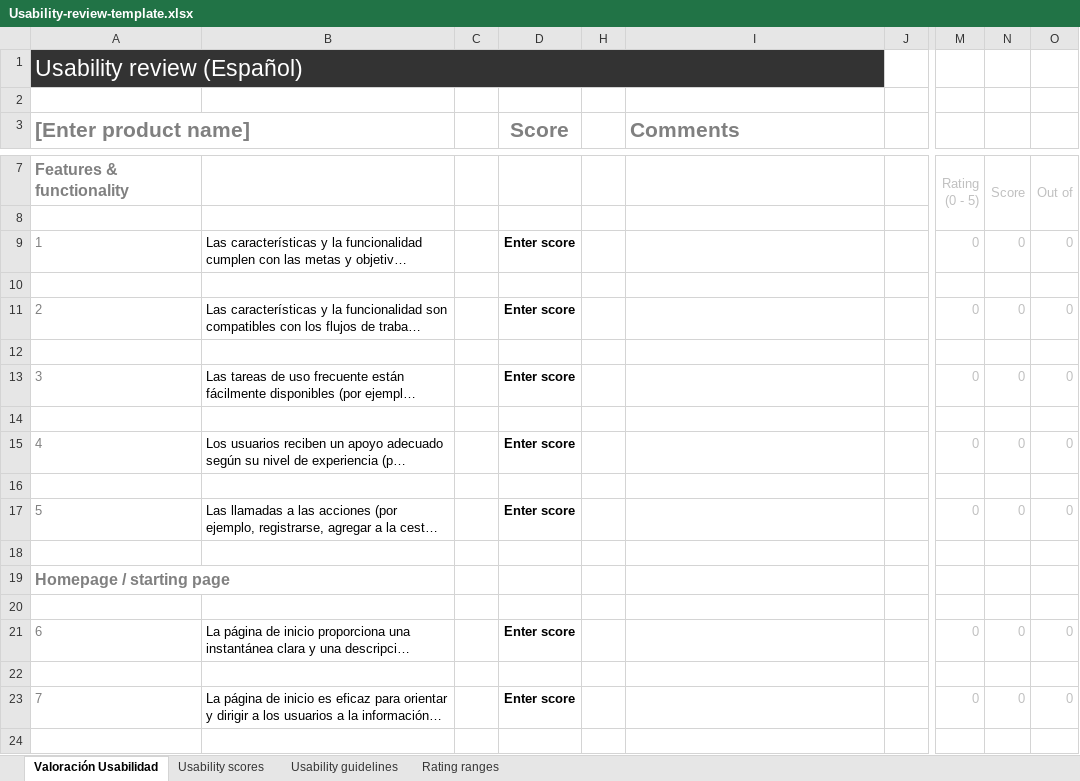
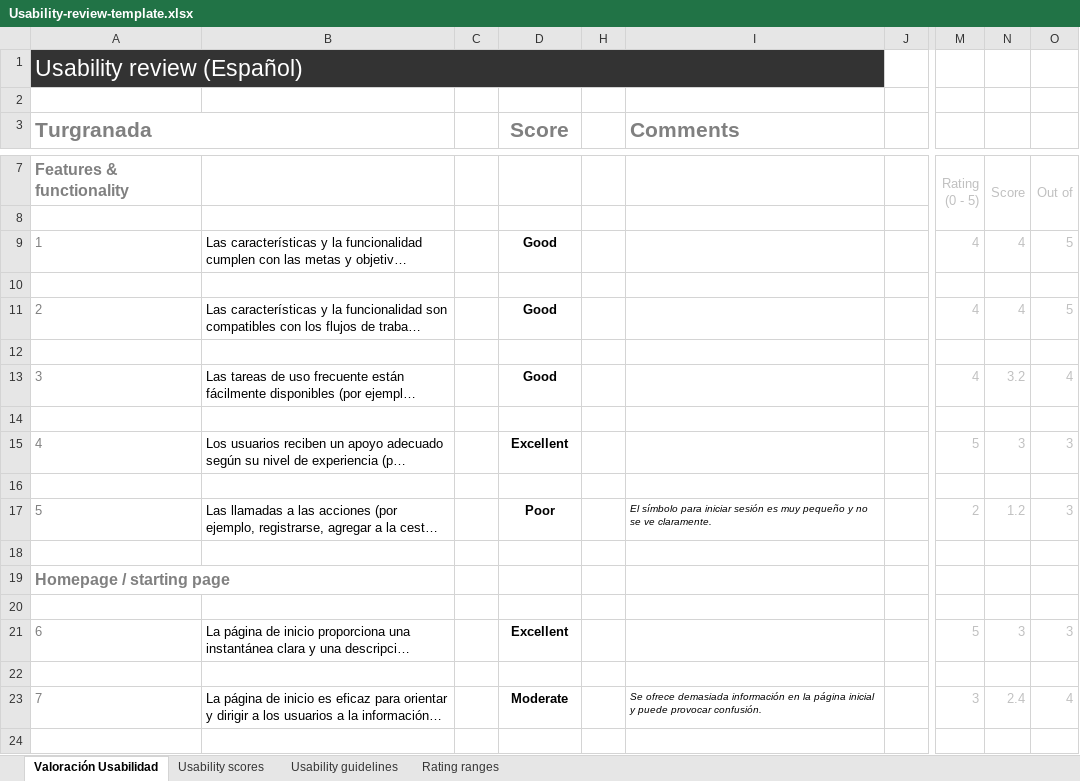
Before and after one commit to Javivelez8/LemonTeam-DIU2, an Excel workbook: P1/Usability-review-template.xlsx, sheet Valoración Usabilidad, drawn as a sheet; only a part is shown, gaps mark what is left out; long unchanged cells end in …; values as stored, in another font and other column widths than the file's, no borders; charts and pictures and conditional formats not drawn; the diff covers the shown part only; the diff names each change by its address in the sheet, - before the commit and + after, or states it on an @@ line.

Commit message:
Add files via upload

```diff
--- a/P1/Usability-review-template.xlsx (sheet Valoración Usabilidad)
+++ b/P1/Usability-review-template.xlsx (sheet Valoración Usabilidad)
-A3: [Enter product name]
+A3: Turgranada
-D9 (Score): Enter score
+D9 (Score): Good
-M9: 0
+M9: 4
-N9: 0
+N9: 4
-O9: 0
+O9: 5
-D11 (Score): Enter score
+D11 (Score): Good
-M11: 0
+M11: 4
-N11: 0
+N11: 4
-O11: 0
+O11: 5
-D13 (Score): Enter score
+D13 (Score): Good
-M13: 0
+M13: 4
-N13: 0
+N13: 3.2
-O13: 0
+O13: 4
-D15 (Score): Enter score
+D15 (Score): Excellent
-M15: 0
+M15: 5
-N15: 0
+N15: 3
-O15: 0
+O15: 3
-D17 (Score): Enter score
+D17 (Score): Poor
-I17 (Comments): (empty)
+I17 (Comments): El símbolo para iniciar sesión es muy pequeño y no se ve claramente.
-M17: 0
+M17: 2
-N17: 0
+N17: 1.2
-O17: 0
+O17: 3
-D21 (Score): Enter score
+D21 (Score): Excellent
-M21: 0
+M21: 5
-N21: 0
+N21: 3
-O21: 0
+O21: 3
-D23 (Score): Enter score
+D23 (Score): Moderate
-I23 (Comments): (empty)
+I23 (Comments): Se ofrece demasiada información en la página inicial y puede provocar confusión.
-M23: 0
+M23: 3
-N23: 0
+N23: 2.4
-O23: 0
+O23: 4
```
Also changed, not shown: 1 added row, 1 removed row and 145 edited cells elsewhere in this sheet, charts or pictures.
